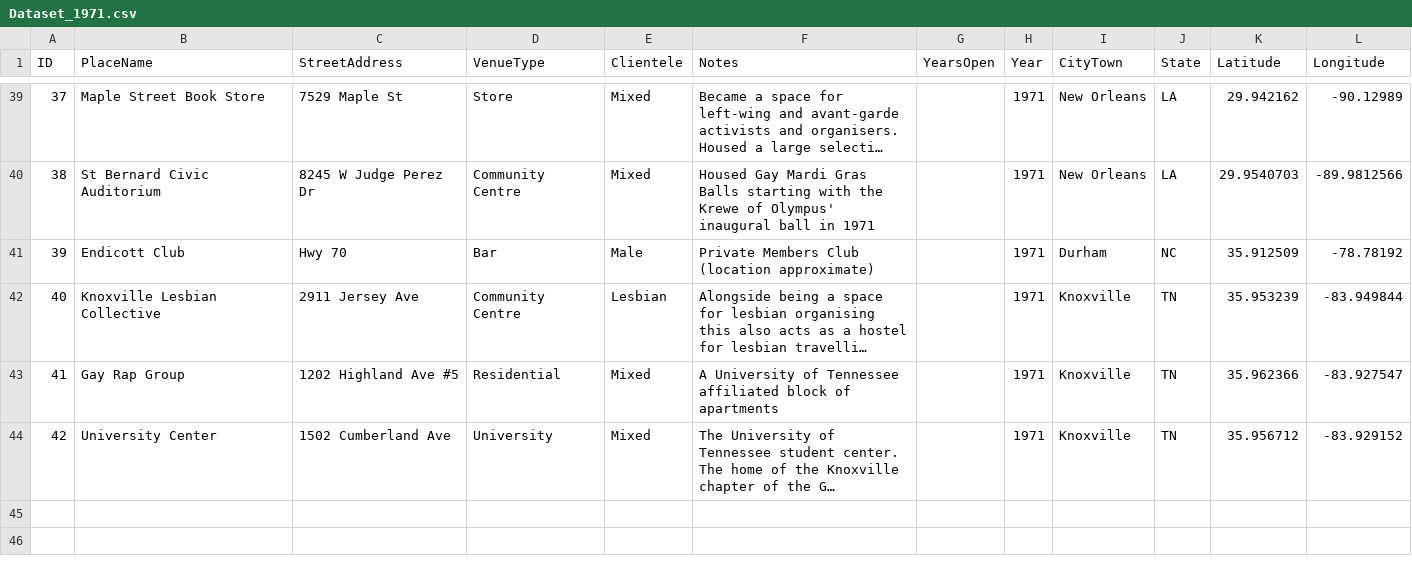
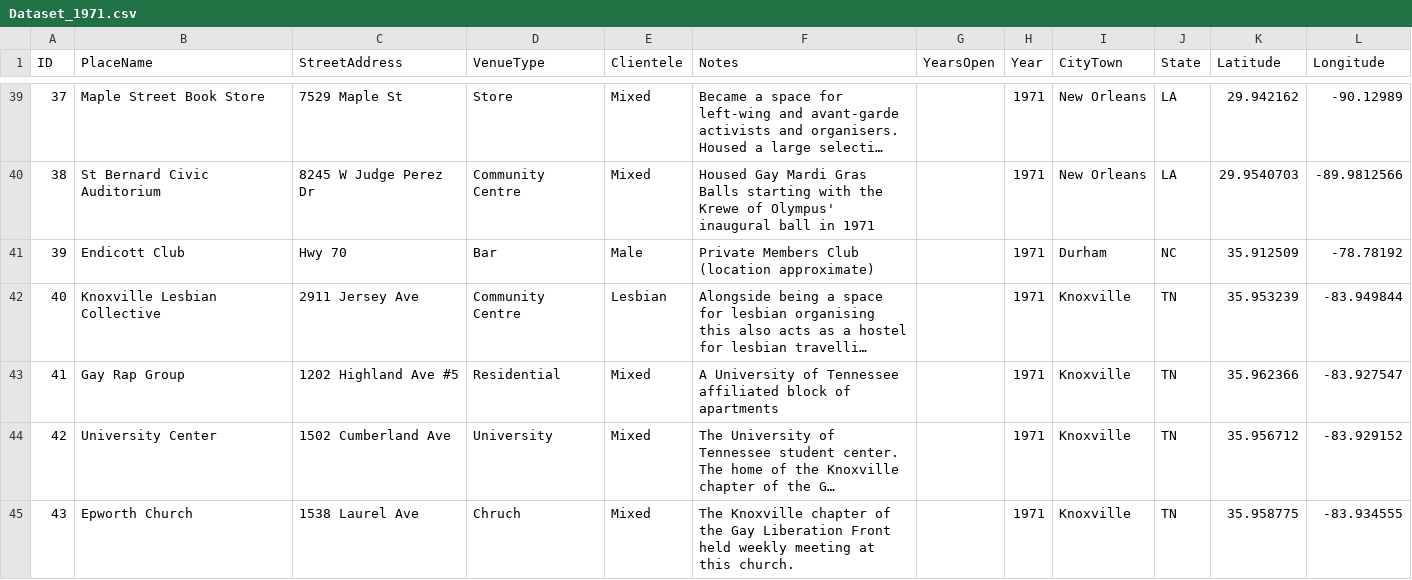
Before and after one commit to lk-345/Queer-Worldmaking, a CSV file: GeocodedDataset/Dataset_1971.csv, drawn as a sheet; only a part is shown, gaps mark what is left out; long unchanged cells end in …; the diff names each change by its address in the sheet, - before the commit and + after, or states it on an @@ line.

Commit message:
Update Dataset_1971.csv

```diff
--- a/GeocodedDataset/Dataset_1971.csv
+++ b/GeocodedDataset/Dataset_1971.csv
+row 45: 43 | Epworth Church | 1538 Laurel Ave | Chruch | Mixed | The Knoxville chapter of the Gay Liberation Front held weekly meeting at this church. |  | 1971 | Knoxville | TN | 35.958775 | -83.934555
```
